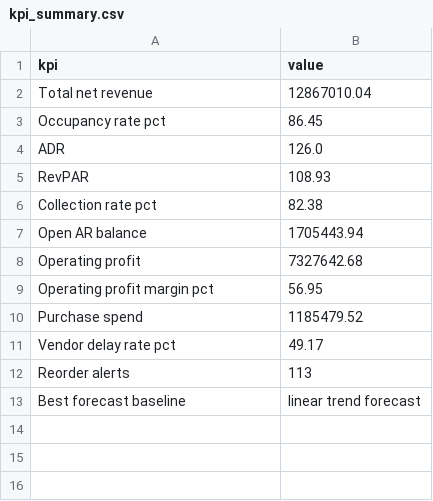
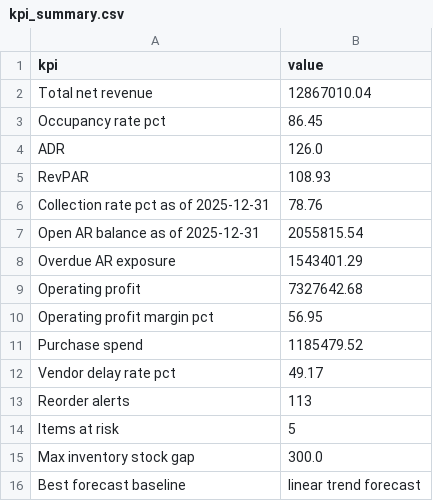
Before and after one commit to Ashek-Alahi/hospitality-erp-analytics, a CSV file: 09_Documentation/kpi_summary.csv, drawn as a sheet.

```diff
--- a/09_Documentation/kpi_summary.csv
+++ b/09_Documentation/kpi_summary.csv
@@ -5,4 +5,5 @@ ADR,126.0
 RevPAR,108.93
-Collection rate pct,82.38
-Open AR balance,1705443.94
+Collection rate pct as of 2025-12-31,78.76
+Open AR balance as of 2025-12-31,2055815.54
+Overdue AR exposure,1543401.29
 Operating profit,7327642.68
@@ -12,2 +13,4 @@ Vendor delay rate pct,49.17
 Reorder alerts,113
+Items at risk,5
+Max inventory stock gap,300.0
 Best forecast baseline,linear trend forecast
```
Also changed, not shown: 03_FI_Module/outputs/cash_collections.csv, 03_FI_Module/outputs/overdue_receivables_summary.csv, 38 other files.
